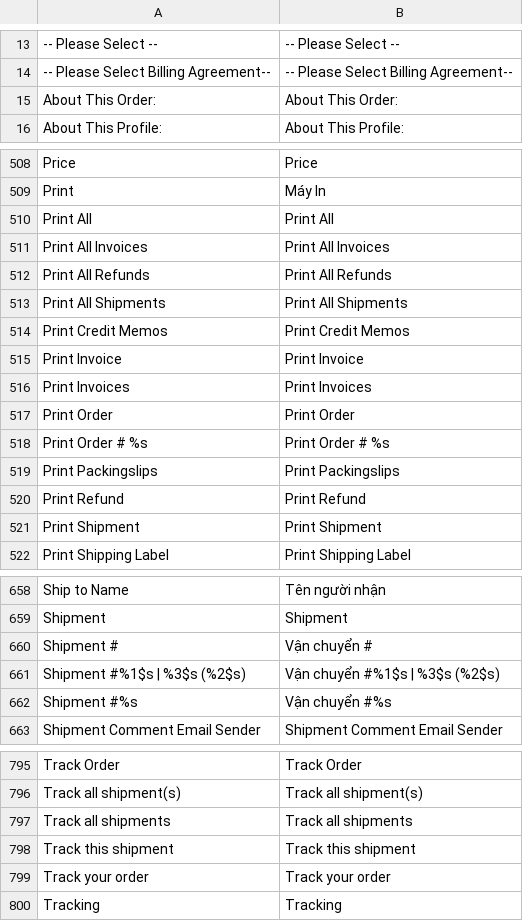
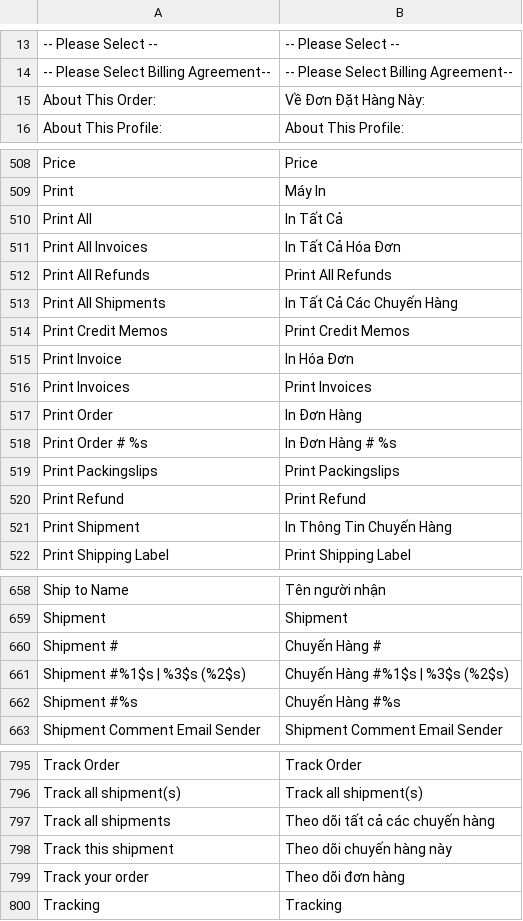
Before and after one commit to ducthang310/pu_macy, a CSV file: app/locale/vi_VN/Mage_Sales.csv, drawn as a sheet; only a part is shown, gaps mark what is left out; the diff covers the shown part only.

```diff
--- a/app/locale/vi_VN/Mage_Sales.csv
+++ b/app/locale/vi_VN/Mage_Sales.csv
@@ -14,3 +14,3 @@
 "-- Please Select Billing Agreement--","-- Please Select Billing Agreement--"
-"About This Order:","About This Order:"
+"About This Order:","Về Đơn Đặt Hàng Này:"
 "About This Profile:","About This Profile:"
@@ -509,14 +509,14 @@
 "Print","Máy In"
-"Print All","Print All"
-"Print All Invoices","Print All Invoices"
+"Print All","In Tất Cả"
+"Print All Invoices","In Tất Cả Hóa Đơn"
 "Print All Refunds","Print All Refunds"
-"Print All Shipments","Print All Shipments"
+"Print All Shipments","In Tất Cả Các Chuyến Hàng"
 "Print Credit Memos","Print Credit Memos"
-"Print Invoice","Print Invoice"
+"Print Invoice","In Hóa Đơn"
 "Print Invoices","Print Invoices"
-"Print Order","Print Order"
-"Print Order # %s","Print Order # %s"
+"Print Order","In Đơn Hàng"
+"Print Order # %s","In Đơn Hàng # %s"
 "Print Packingslips","Print Packingslips"
 "Print Refund","Print Refund"
-"Print Shipment","Print Shipment"
+"Print Shipment","In Thông Tin Chuyến Hàng"
 "Print Shipping Label","Print Shipping Label"
@@ -659,5 +659,5 @@
 "Shipment","Shipment"
-"Shipment #","Vận chuyển #"
-"Shipment #%1$s | %3$s (%2$s)","Vận chuyển #%1$s | %3$s (%2$s)"
-"Shipment #%s","Vận chuyển #%s"
+"Shipment #","Chuyến Hàng #"
+"Shipment #%1$s | %3$s (%2$s)","Chuyến Hàng #%1$s | %3$s (%2$s)"
+"Shipment #%s","Chuyến Hàng #%s"
 "Shipment Comment Email Sender","Shipment Comment Email Sender"
@@ -796,5 +796,5 @@
 "Track all shipment(s)","Track all shipment(s)"
-"Track all shipments","Track all shipments"
-"Track this shipment","Track this shipment"
-"Track your order","Track your order"
+"Track all shipments","Theo dõi tất cả các chuyến hàng"
+"Track this shipment","Theo dõi chuyến hàng này"
+"Track your order","Theo dõi đơn hàng"
 "Tracking","Tracking"
```
Also changed, not shown: 12 edited cells elsewhere in this file, app/locale/vi_VN/Mage_Catalog.csv, app/locale/vi_VN/Mage_Core.csv, 3 other files.
